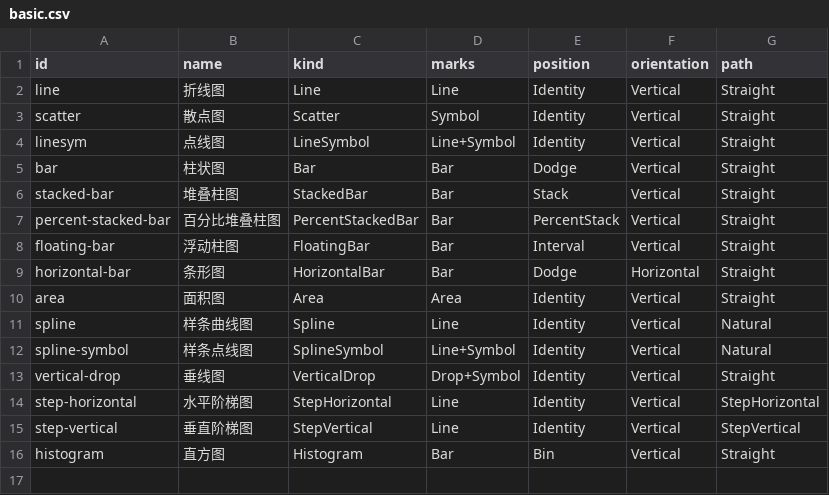
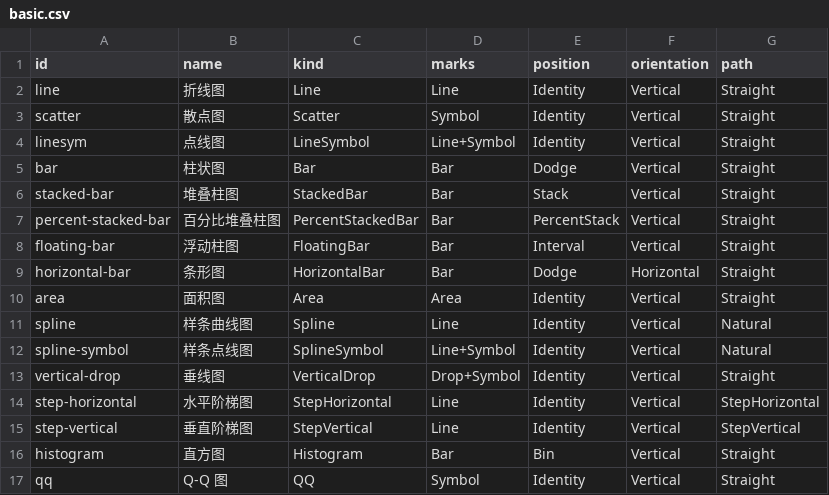
Before and after one commit to sch401/scicanvas, a CSV file: crates/scicanvas-core/presets/basic.csv, drawn as a sheet; the diff names each change by its address in the sheet, - before the commit and + after, or states it on an @@ line.

```diff
--- a/crates/scicanvas-core/presets/basic.csv
+++ b/crates/scicanvas-core/presets/basic.csv
+row 17: qq | Q-Q 图 | QQ | Symbol | Identity | Vertical | Straight
```
Also changed, not shown: 42 other files.
